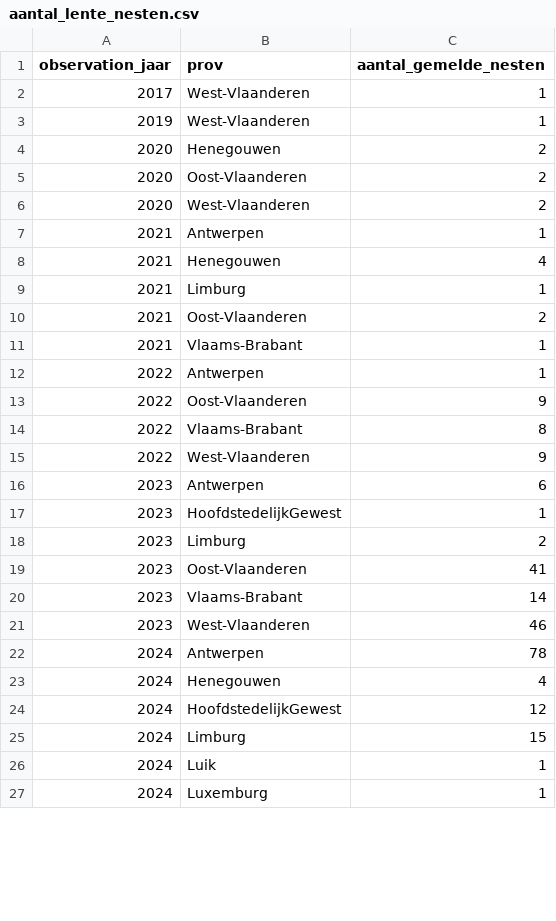
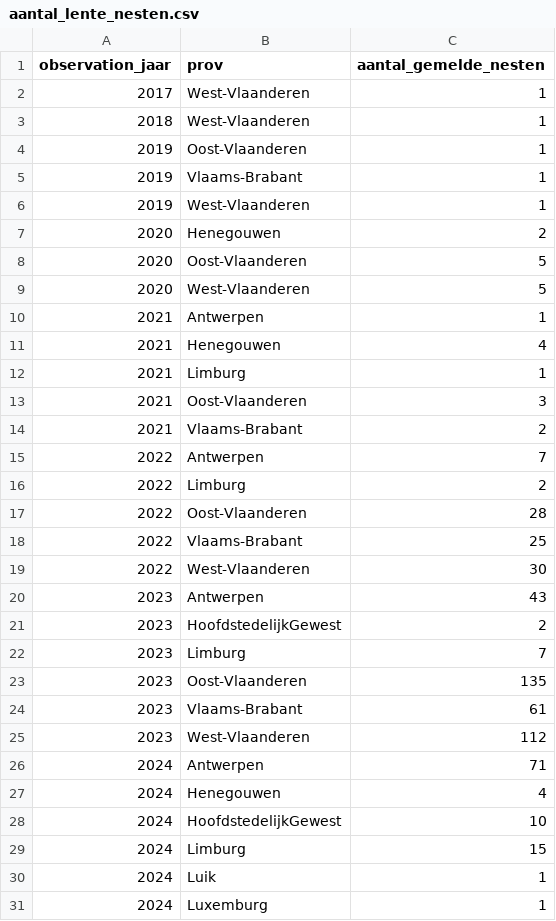
Before and after one commit to inbo/aspbo, a CSV file: data/output/UAT_processing/Vespa_velutina_shape/aantal_lente_nesten.csv, drawn as a sheet; only a part is shown; the diff covers the shown part only.

```diff
--- a/data/output/UAT_processing/Vespa_velutina_shape/aantal_lente_nesten.csv
+++ b/data/output/UAT_processing/Vespa_velutina_shape/aantal_lente_nesten.csv
@@ -2,6 +2,9 @@ observation_jaar,prov,aantal_gemelde_nesten
 2017,West-Vlaanderen,1
+2018,West-Vlaanderen,1
+2019,Oost-Vlaanderen,1
+2019,Vlaams-Brabant,1
 2019,West-Vlaanderen,1
 2020,Henegouwen,2
-2020,Oost-Vlaanderen,2
-2020,West-Vlaanderen,2
+2020,Oost-Vlaanderen,5
+2020,West-Vlaanderen,5
 2021,Antwerpen,1
@@ -9,17 +12,18 @@ observation_jaar,prov,aantal_gemelde_nesten
 2021,Limburg,1
-2021,Oost-Vlaanderen,2
-2021,Vlaams-Brabant,1
-2022,Antwerpen,1
-2022,Oost-Vlaanderen,9
-2022,Vlaams-Brabant,8
-2022,West-Vlaanderen,9
-2023,Antwerpen,6
-2023,HoofdstedelijkGewest,1
-2023,Limburg,2
-2023,Oost-Vlaanderen,41
-2023,Vlaams-Brabant,14
-2023,West-Vlaanderen,46
-2024,Antwerpen,78
+2021,Oost-Vlaanderen,3
+2021,Vlaams-Brabant,2
+2022,Antwerpen,7
+2022,Limburg,2
+2022,Oost-Vlaanderen,28
+2022,Vlaams-Brabant,25
+2022,West-Vlaanderen,30
+2023,Antwerpen,43
+2023,HoofdstedelijkGewest,2
+2023,Limburg,7
+2023,Oost-Vlaanderen,135
+2023,Vlaams-Brabant,61
+2023,West-Vlaanderen,112
+2024,Antwerpen,71
 2024,Henegouwen,4
-2024,HoofdstedelijkGewest,12
+2024,HoofdstedelijkGewest,10
 2024,Limburg,15
```
Also changed, not shown: 3 edited cells elsewhere in this file, 7 other files.
